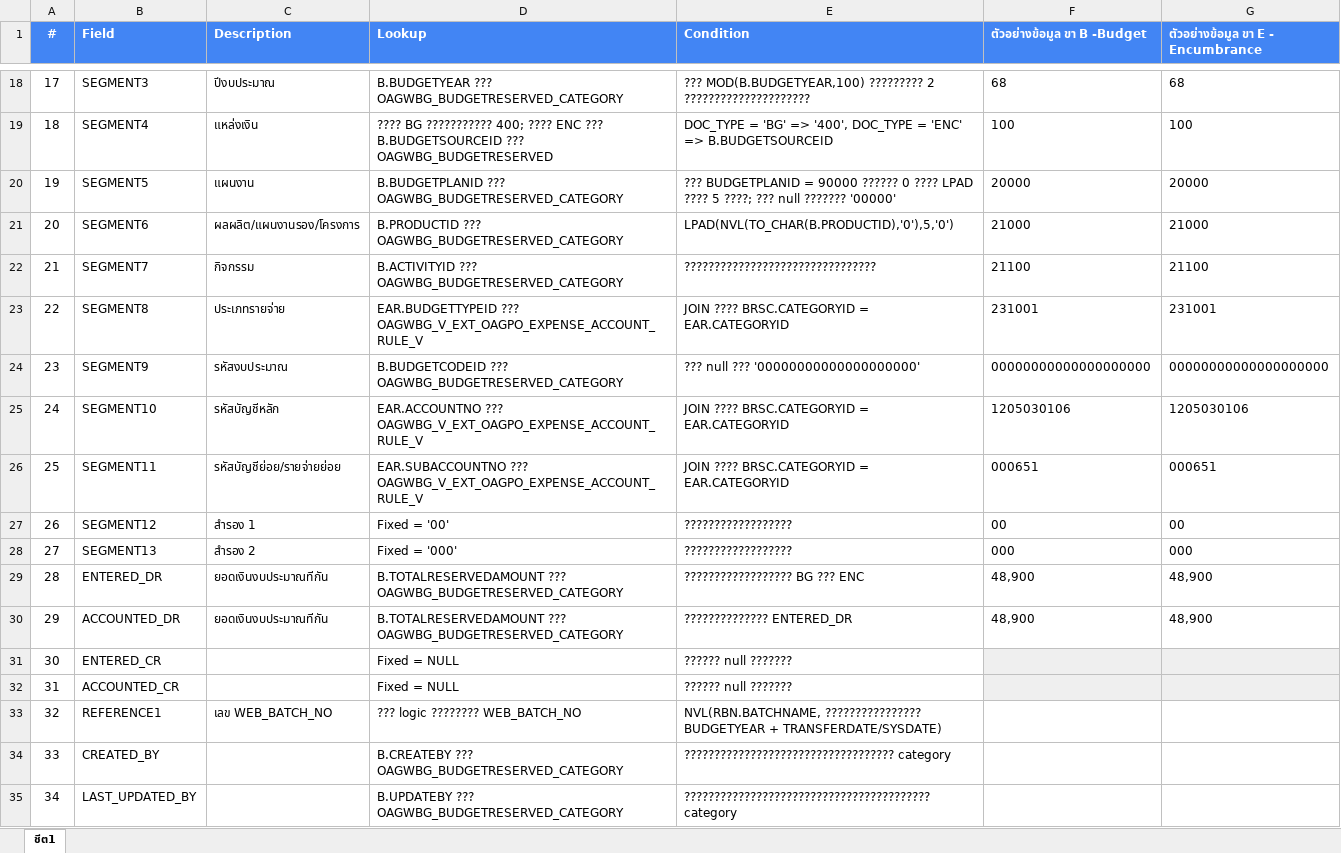
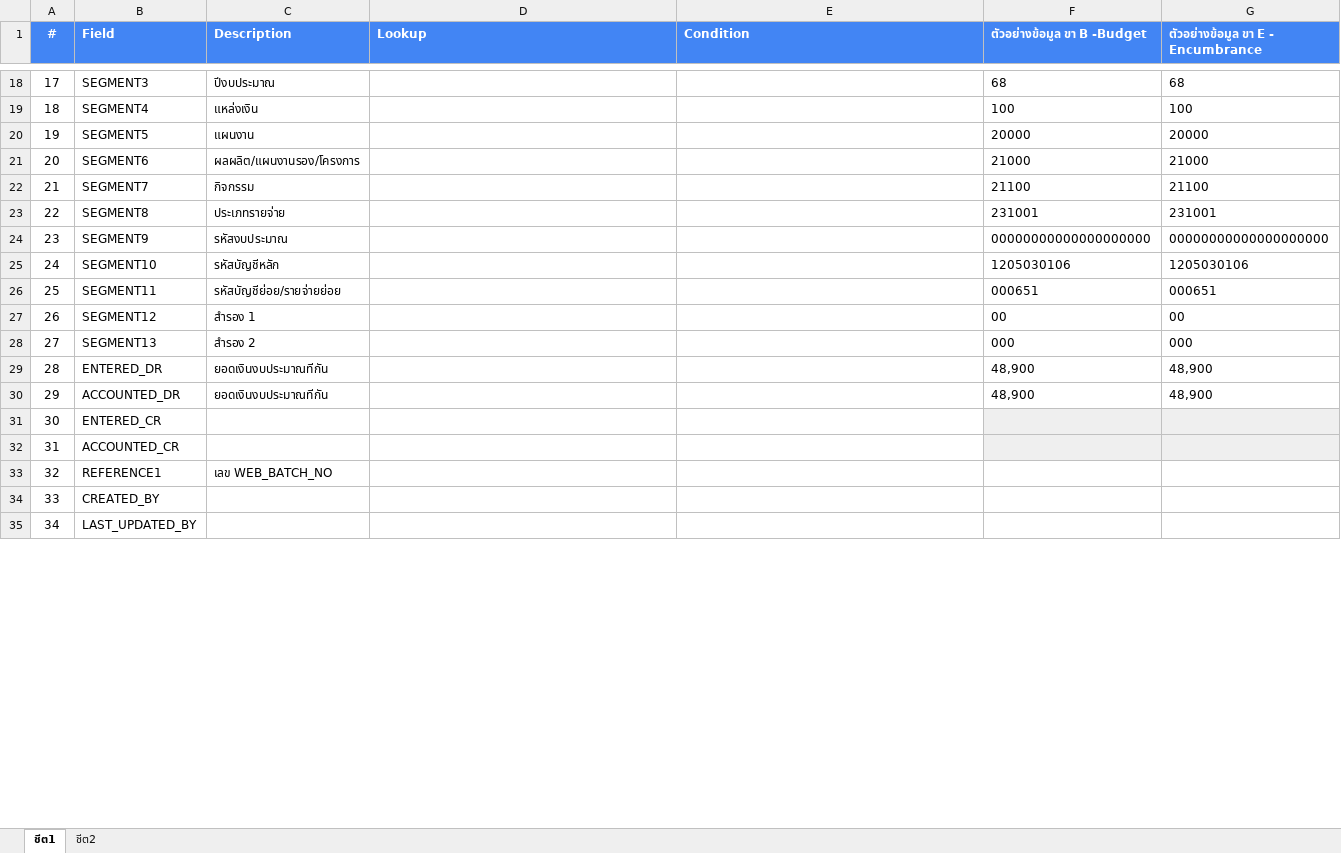
Before and after one commit to devappintouch01/OAG_PROJECT_DOC, an Excel workbook: 20260421_CREATE_VIEW_OAGWBG_V_BUDGET_OVERLAPYEAR_DETAIL_INTERFACE/OAGWBG_V_BUDGET_OVERLAPYEAR_DETAIL_INTERFACE.xlsx, sheet ชีต1, drawn as a sheet; only a part is shown, gaps mark what is left out; values as stored, in another font and other column widths than the file's, no borders; charts and pictures not drawn; the diff covers the shown part only; the diff names each change by its address in the sheet, - before the commit and + after, or states it on an @@ line.

```diff
--- a/20260421_CREATE_VIEW_OAGWBG_V_BUDGET_OVERLAPYEAR_DETAIL_INTERFACE/OAGWBG_V_BUDGET_OVERLAPYEAR_DETAIL_INTERFACE.xlsx (sheet ชีต1)
+++ b/20260421_CREATE_VIEW_OAGWBG_V_BUDGET_OVERLAPYEAR_DETAIL_INTERFACE/OAGWBG_V_BUDGET_OVERLAPYEAR_DETAIL_INTERFACE.xlsx (sheet ชีต1)
+sheet tab: ชีต2
-D18 (Lookup): B.BUDGETYEAR ??? OAGWBG_BUDGETRESERVED_CATEGORY
+D18 (Lookup): (empty)
-E18 (Condition): ??? MOD(B.BUDGETYEAR,100) ????????? 2 ?????????????????????
+E18 (Condition): (empty)
-D19 (Lookup): ???? BG ??????????? 400; ???? ENC ??? B.BUDGETSOURCEID ??? OAGWBG_BUDGETRESERVED
+D19 (Lookup): (empty)
-E19 (Condition): DOC_TYPE = 'BG' => '400', DOC_TYPE = 'ENC' => B.BUDGETSOURCEID
+E19 (Condition): (empty)
-D20 (Lookup): B.BUDGETPLANID ??? OAGWBG_BUDGETRESERVED_CATEGORY
+D20 (Lookup): (empty)
-E20 (Condition): ??? BUDGETPLANID = 90000 ?????? 0 ???? LPAD ???? 5 ????; ??? null ??????? '00000'
+E20 (Condition): (empty)
-D21 (Lookup): B.PRODUCTID ??? OAGWBG_BUDGETRESERVED_CATEGORY
+D21 (Lookup): (empty)
-E21 (Condition): LPAD(NVL(TO_CHAR(B.PRODUCTID),'0'),5,'0')
+E21 (Condition): (empty)
-D22 (Lookup): B.ACTIVITYID ??? OAGWBG_BUDGETRESERVED_CATEGORY
+D22 (Lookup): (empty)
-E22 (Condition): ????????????????????????????????
+E22 (Condition): (empty)
-D23 (Lookup): EAR.BUDGETTYPEID ??? OAGWBG_V_EXT_OAGPO_EXPENSE_ACCOUNT_RULE_V
+D23 (Lookup): (empty)
-E23 (Condition): JOIN ???? BRSC.CATEGORYID = EAR.CATEGORYID
+E23 (Condition): (empty)
-D24 (Lookup): B.BUDGETCODEID ??? OAGWBG_BUDGETRESERVED_CATEGORY
+D24 (Lookup): (empty)
-E24 (Condition): ??? null ??? '00000000000000000000'
+E24 (Condition): (empty)
-D25 (Lookup): EAR.ACCOUNTNO ??? OAGWBG_V_EXT_OAGPO_EXPENSE_ACCOUNT_RULE_V
+D25 (Lookup): (empty)
-E25:E26 (Condition): JOIN ???? BRSC.CATEGORYID = EAR.CATEGORYID
+E25:E26 (Condition): (empty)
-D26 (Lookup): EAR.SUBACCOUNTNO ??? OAGWBG_V_EXT_OAGPO_EXPENSE_ACCOUNT_RULE_V
+D26 (Lookup): (empty)
-D27 (Lookup): Fixed = '00'
+D27 (Lookup): (empty)
-E27:E28 (Condition): ??????????????????
+E27:E28 (Condition): (empty)
-D28 (Lookup): Fixed = '000'
+D28 (Lookup): (empty)
-D29:D30 (Lookup): B.TOTALRESERVEDAMOUNT ??? OAGWBG_BUDGETRESERVED_CATEGORY
+D29:D30 (Lookup): (empty)
-E29 (Condition): ?????????????????? BG ??? ENC
+E29 (Condition): (empty)
-E30 (Condition): ?????????????? ENTERED_DR
+E30 (Condition): (empty)
-D31:D32 (Lookup): Fixed = NULL
+D31:D32 (Lookup): (empty)
-E31:E32 (Condition): ?????? null ???????
+E31:E32 (Condition): (empty)
-D33 (Lookup): ??? logic ???????? WEB_BATCH_NO
+D33 (Lookup): (empty)
-E33 (Condition): NVL(RBN.BATCHNAME, ???????????????? BUDGETYEAR + TRANSFERDATE/SYSDATE)
+E33 (Condition): (empty)
-D34 (Lookup): B.CREATEBY ??? OAGWBG_BUDGETRESERVED_CATEGORY
+D34 (Lookup): (empty)
-E34 (Condition): ??????????????????????????????????? category
+E34 (Condition): (empty)
-D35 (Lookup): B.UPDATEBY ??? OAGWBG_BUDGETRESERVED_CATEGORY
+D35 (Lookup): (empty)
-E35 (Condition): ????????????????????????????????????????? category
+E35 (Condition): (empty)
```
Also changed, not shown: 50 edited cells elsewhere in this sheet, charts or pictures, 8 other files.
